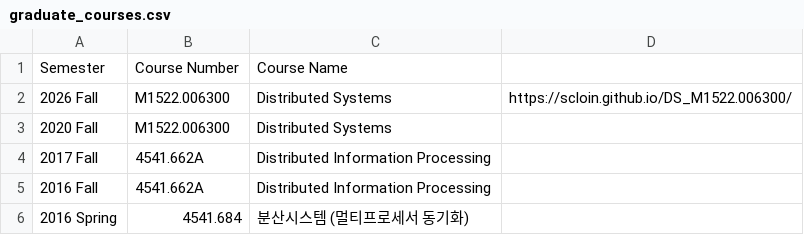
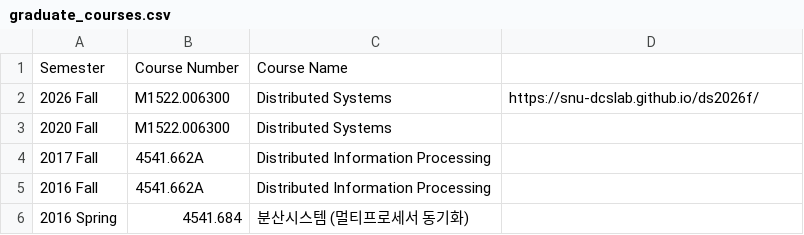
Before and after one commit to snu-dcslab/classes, a CSV file: graduate_courses.csv, drawn as a sheet; only a part is shown.

Commit message:
Change course URL for 2026 Fall semester
Updated the URL for the 2026 Fall Distributed Systems course.

```diff
--- a/graduate_courses.csv
+++ b/graduate_courses.csv
@@ -1,3 +1,3 @@
 Semester,Course Number,Course Name
-2026 Fall,M1522.006300,Distributed Systems,https://scloin.github.io/DS_M1522.006300/
+2026 Fall,M1522.006300,Distributed Systems,https://snu-dcslab.github.io/ds2026f/
 2020 Fall,M1522.006300,Distributed Systems
```
